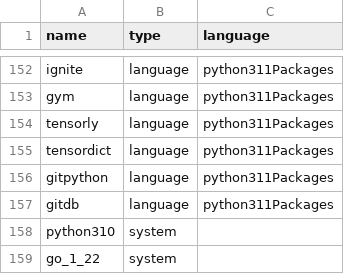
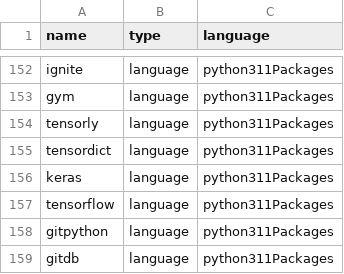
Before and after one commit to deepakdinesh1123/valkyrie, a CSV file: configs/nix/packages.csv, drawn as a sheet; only a part is shown, gaps mark what is left out; the shorter side is filled out with more unchanged rows; the diff names each change by its address in the sheet, - before the commit and + after, or states it on an @@ line.

```diff
--- a/configs/nix/packages.csv
+++ b/configs/nix/packages.csv
+row 156: keras | language | python311Packages
+row 157: tensorflow | language | python311Packages
```
Also changed, not shown: 55 other files.
